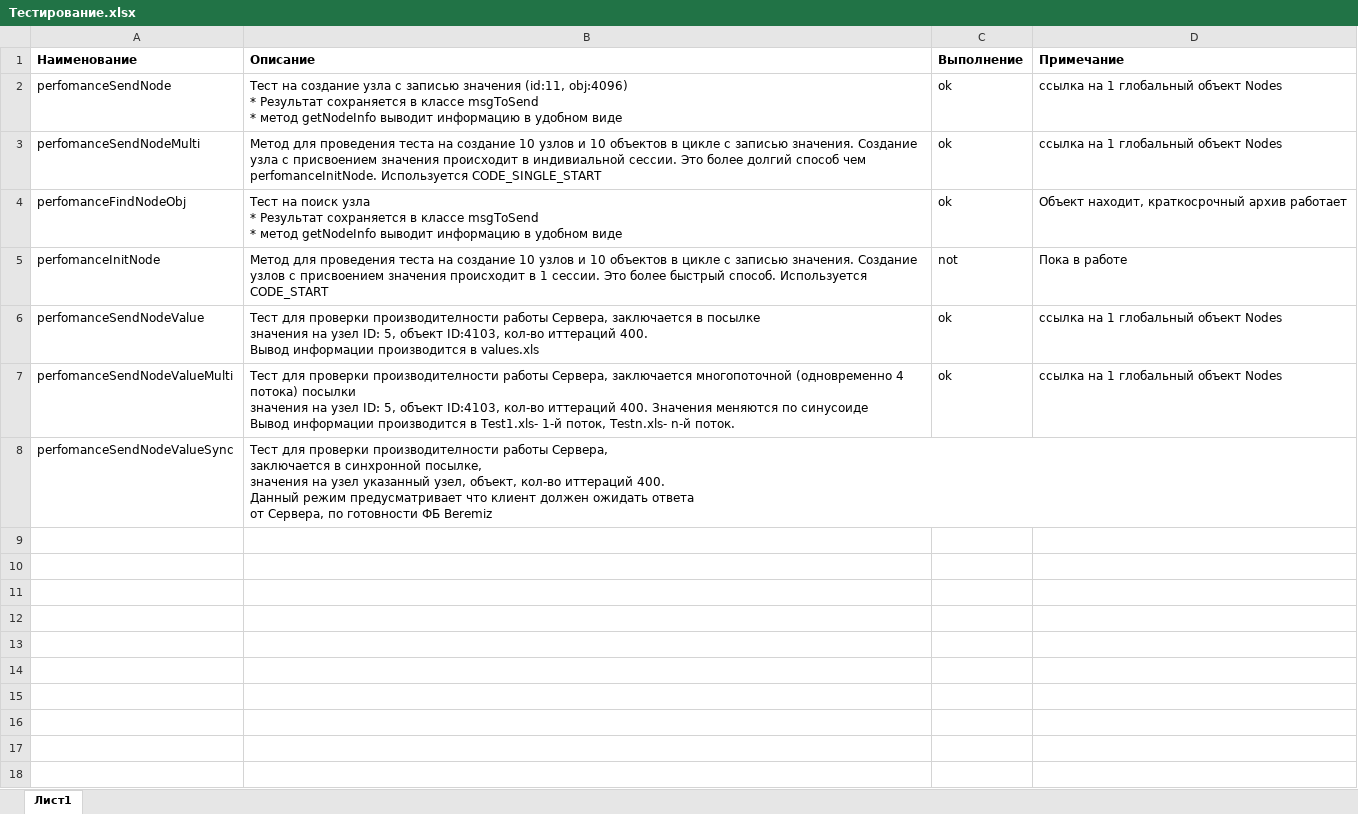
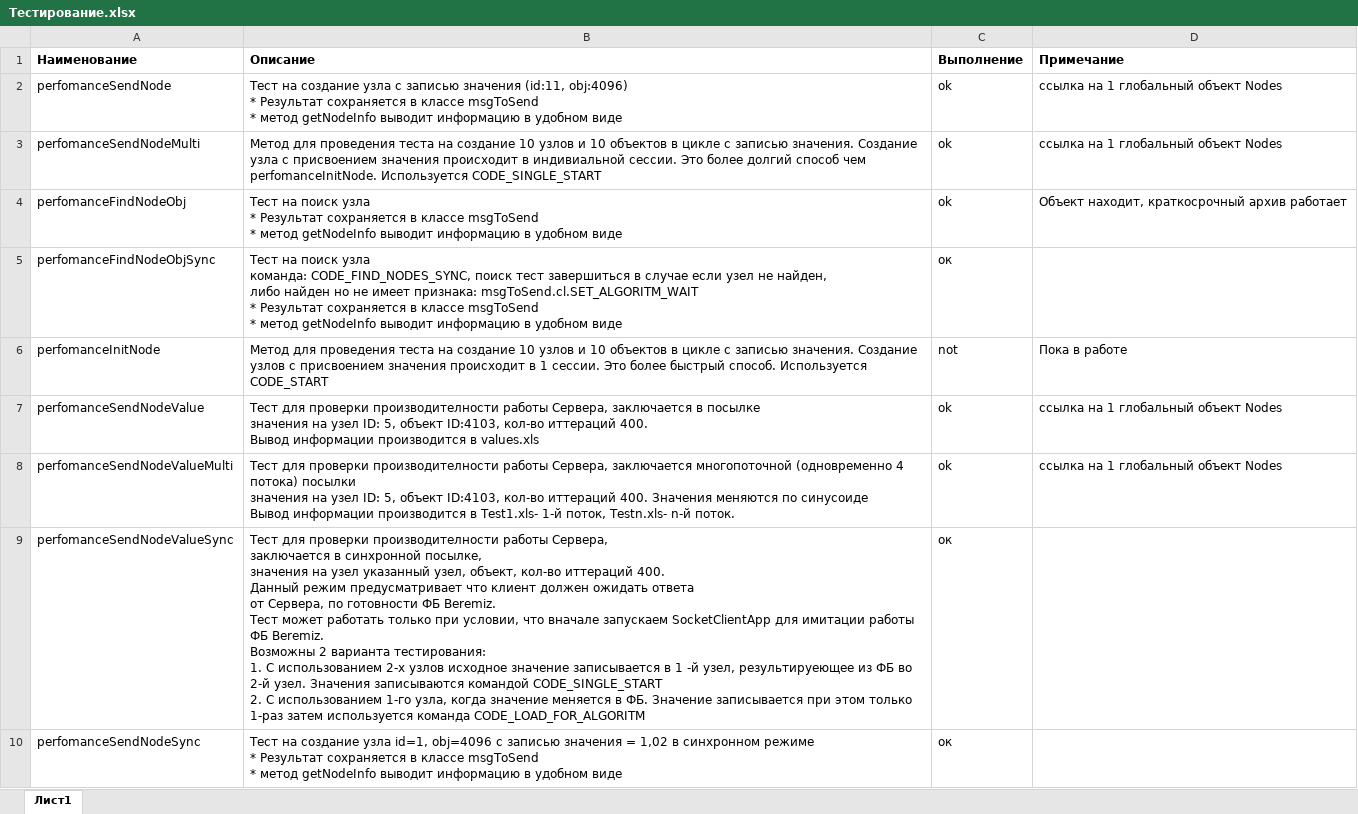
Before and after one commit to DVorobiev1968/ClientServerSocketApp, an Excel workbook: Тестирование.xlsx, sheet Лист1, drawn as a sheet; values as stored, in another font and other column widths than the file's, no borders; addresses are those after the commit; ↵ is a line break in a cell; the diff names each change by its address in the sheet, - before the commit and + after, or states it on an @@ line.

Commit message:
Отладка CODE_SINGLE_START_SYNC. Включил описание ClientServerSocketApp

```diff
--- a/Тестирование.xlsx (sheet Лист1)
+++ b/Тестирование.xlsx (sheet Лист1)
+row 5: perfomanceFindNodeObjSync | Тест на поиск узла ↵ команда: CODE_FIND_NODES_SYNC, поиск тест завершиться в случае если узел не найден, ↵ либо найден но не имеет признака: msgToSend.cl.SET_ALGORITM_WAIT ↵ * Результат сохраняется в классе msgToSend ↵ * метод getNodeInfo выводит информацию в удобном виде | ок
-B9 (Описание): …готовности ФБ Beremiz
+B9 (Описание): …готовности ФБ Beremiz. ↵ Тест может работать только при условии, что вначале запускаем SocketClientApp для имитации работы ФБ Beremiz. ↵ Возможны 2 варианта тестирования: ↵ 1. С использованием 2-х узлов исходное значение записывается в 1 -й узел, результируеющее из ФБ во 2-й узел. Значения записываются командой CODE_SINGLE_START ↵ 2. С использованием 1-го узла, когда значение меняется в ФБ. Значение записывается при этом только 1-раз затем используется команда CODE_LOAD_FOR_ALGORITM
-C9 (Выполнение): (empty)
+C9 (Выполнение): ок
+row 10: perfomanceSendNodeSync | Тест на создание узла id=1, obj=4096 с записью значения = 1,02 в синхронном режиме ↵ * Результат сохраняется в классе msgToSend ↵ * метод getNodeInfo выводит информацию в удобном виде | ок
```
Also changed, not shown: 3 other files.
